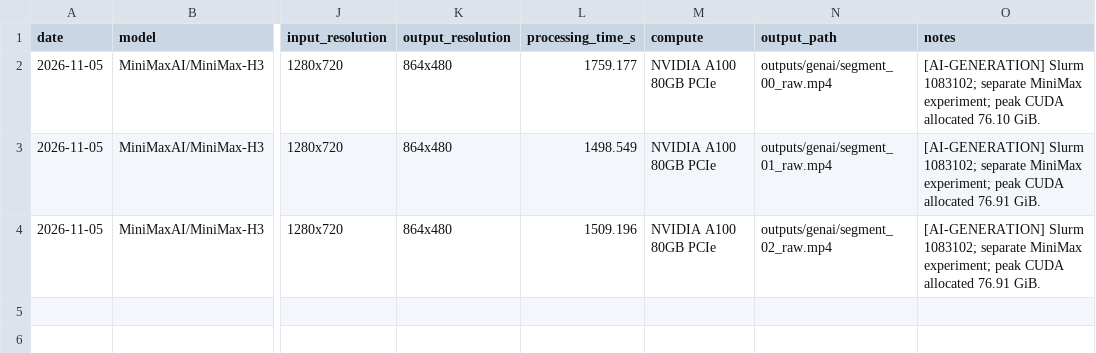
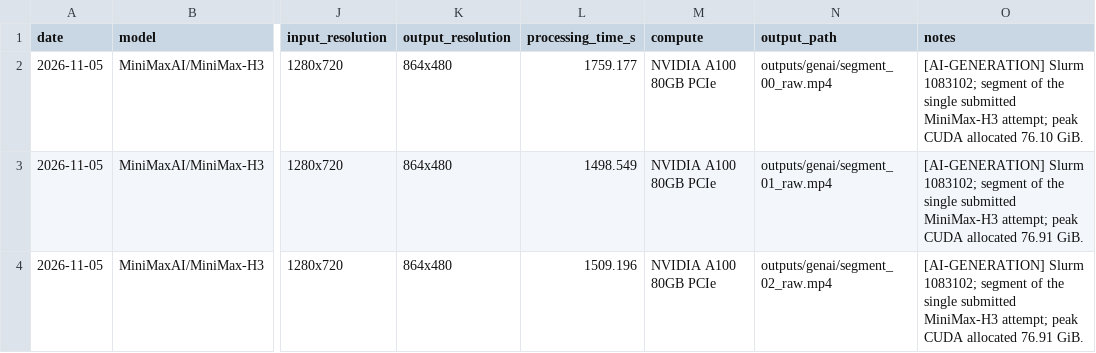
Before and after one commit to ducthien-k24/CS4243_Lab2, a CSV file: code/manifests/genai_log.csv, drawn as a sheet; only a part is shown, gaps mark what is left out; the diff names each change by its address in the sheet, - before the commit and + after, or states it on an @@ line.

```diff
--- a/code/manifests/genai_log.csv
+++ b/code/manifests/genai_log.csv
-O2 (notes): …Slurm 1083102; separate MiniMax experiment; peak CUDA…
+O2 (notes): …Slurm 1083102; segment of the single submitted MiniMax-H3 attempt; peak CUDA…
-O3:O4 (notes): …Slurm 1083102; separate MiniMax experiment; peak CUDA…
+O3:O4 (notes): …Slurm 1083102; segment of the single submitted MiniMax-H3 attempt; peak CUDA…
```
Also changed, not shown: 7 other files.
